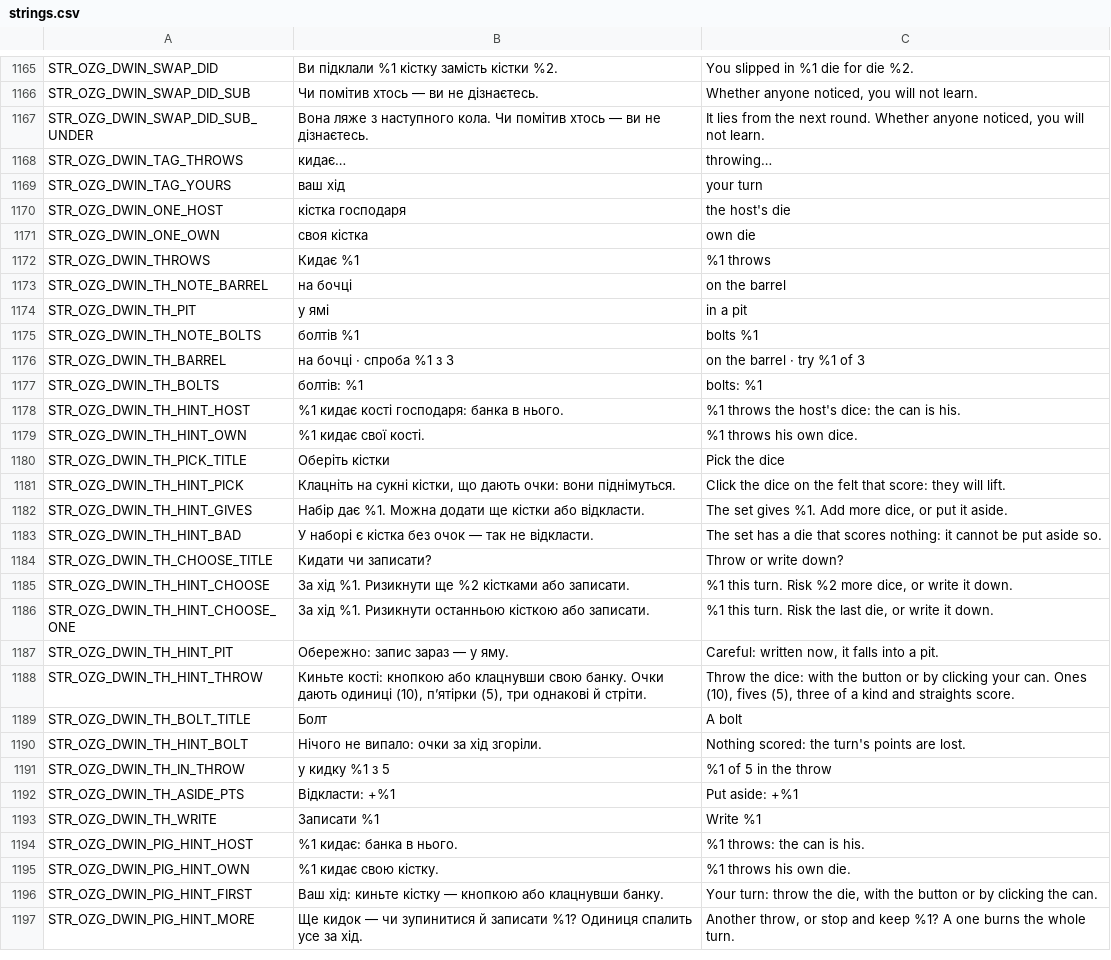
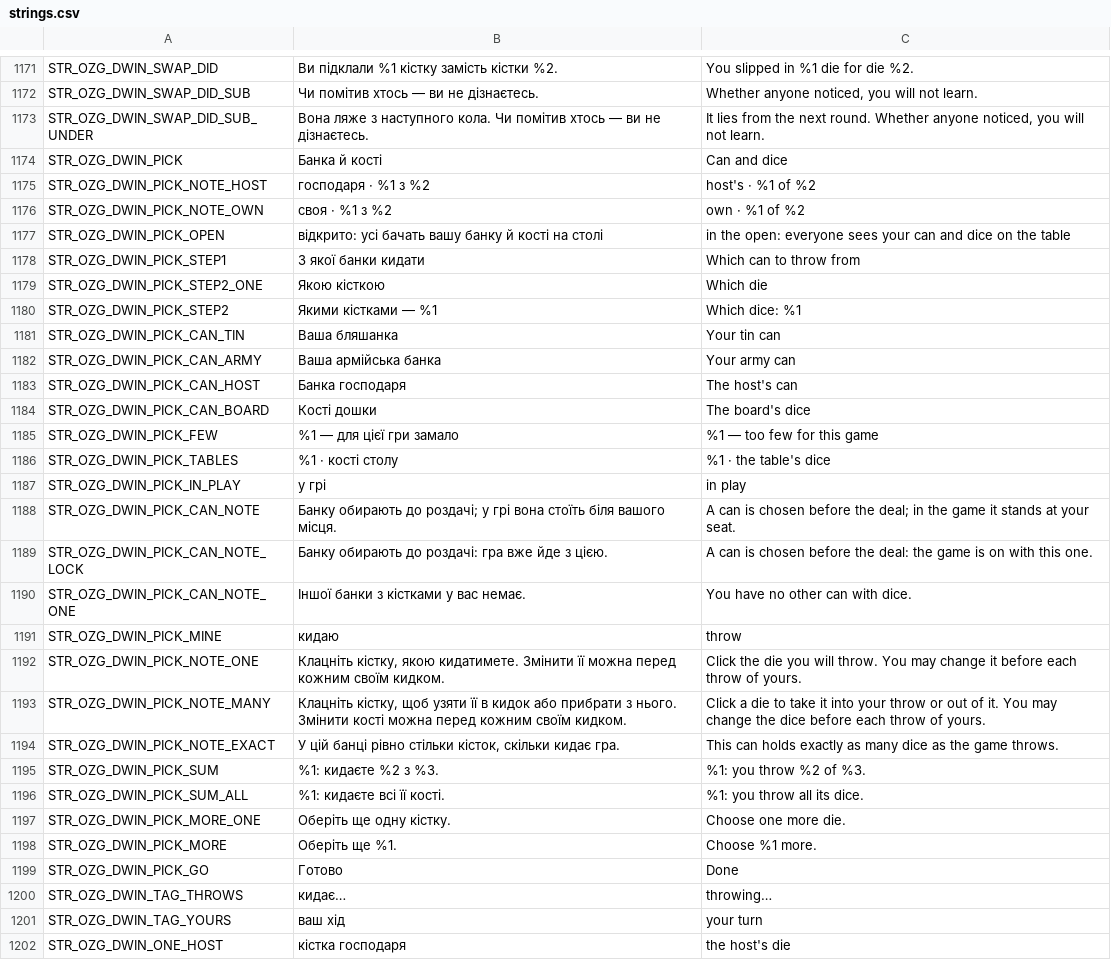
Before and after one commit to OpenZone-DayZ/openzone-games, a CSV file: OpenZone_Games/strings.csv, drawn as a sheet; only a part is shown, gaps mark what is left out; the shorter side is filled out with more unchanged rows; the diff covers the shown part only.

```diff
--- a/OpenZone_Games/strings.csv
+++ b/OpenZone_Games/strings.csv
@@ -1167,2 +1173,28 @@ STR_OZG_DWIN_SWAP_DID_SUB,Чи помітив хтось — ви не дізн
 STR_OZG_DWIN_SWAP_DID_SUB_UNDER,Вона ляже з наступного кола. Чи помітив хтось — ви не дізнаєтесь.,"It lies from the next round. Whether anyone noticed, you will not learn."
+STR_OZG_DWIN_PICK,Банка й кості,Can and dice
+STR_OZG_DWIN_PICK_NOTE_HOST,господаря · %1 з %2,host's · %1 of %2
+STR_OZG_DWIN_PICK_NOTE_OWN,своя · %1 з %2,own · %1 of %2
+STR_OZG_DWIN_PICK_OPEN,відкрито: усі бачать вашу банку й кості на столі,in the open: everyone sees your can and dice on the table
+STR_OZG_DWIN_PICK_STEP1,З якої банки кидати,Which can to throw from
+STR_OZG_DWIN_PICK_STEP2_ONE,Якою кісткою,Which die
+STR_OZG_DWIN_PICK_STEP2,Якими кістками — %1,Which dice: %1
+STR_OZG_DWIN_PICK_CAN_TIN,Ваша бляшанка,Your tin can
+STR_OZG_DWIN_PICK_CAN_ARMY,Ваша армійська банка,Your army can
+STR_OZG_DWIN_PICK_CAN_HOST,Банка господаря,The host's can
+STR_OZG_DWIN_PICK_CAN_BOARD,Кості дошки,The board's dice
+STR_OZG_DWIN_PICK_FEW,%1 — для цієї гри замало,%1 — too few for this game
+STR_OZG_DWIN_PICK_TABLES,%1 · кості столу,%1 · the table's dice
+STR_OZG_DWIN_PICK_IN_PLAY,у грі,in play
+STR_OZG_DWIN_PICK_CAN_NOTE,Банку обирають до роздачі; у грі вона стоїть біля вашого місця.,A can is chosen before the deal; in the game it stands at your seat.
+STR_OZG_DWIN_PICK_CAN_NOTE_LOCK,Банку обирають до роздачі: гра вже йде з цією.,A can is chosen before the deal: the game is on with this one.
+STR_OZG_DWIN_PICK_CAN_NOTE_ONE,Іншої банки з кістками у вас немає.,You have no other can with dice.
+STR_OZG_DWIN_PICK_MINE,кидаю,throw
+STR_OZG_DWIN_PICK_NOTE_ONE,"Клацніть кістку, якою кидатимете. Змінити її можна перед кожним своїм кидком.",Click the die you will throw. You may change it before each throw of yours.
+STR_OZG_DWIN_PICK_NOTE_MANY,"Клацніть кістку, щоб узяти її в кидок або прибрати з нього. Змінити кості можна перед кожним своїм кидком.",Click a die to take it into your throw or out of it. You may change the dice before each throw of yours.
+STR_OZG_DWIN_PICK_NOTE_EXACT,"У цій банці рівно стільки кісток, скільки кидає гра.",This can holds exactly as many dice as the game throws.
+STR_OZG_DWIN_PICK_SUM,%1: кидаєте %2 з %3.,%1: you throw %2 of %3.
+STR_OZG_DWIN_PICK_SUM_ALL,%1: кидаєте всі її кості.,%1: you throw all its dice.
+STR_OZG_DWIN_PICK_MORE_ONE,Оберіть ще одну кістку.,Choose one more die.
+STR_OZG_DWIN_PICK_MORE,Оберіть ще %1.,Choose %1 more.
+STR_OZG_DWIN_PICK_GO,Готово,Done
 STR_OZG_DWIN_TAG_THROWS,кидає…,throwing…
```
Also changed, not shown: 6 added rows and 1 edited cell elsewhere in this file, 25 other files.
